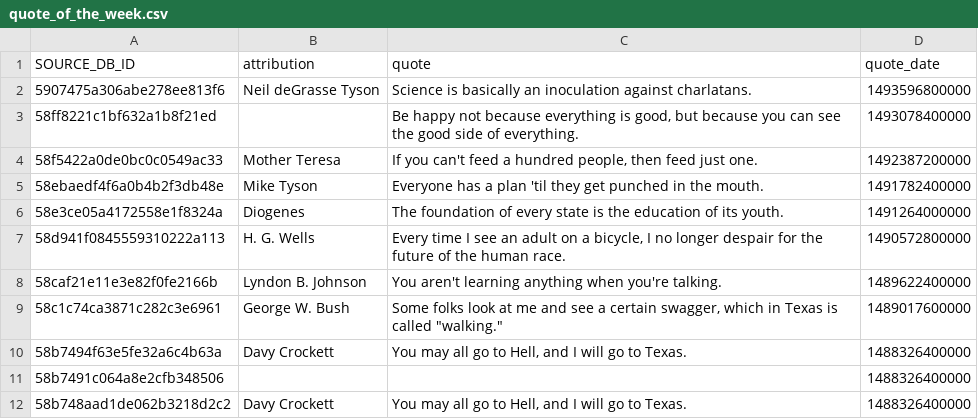
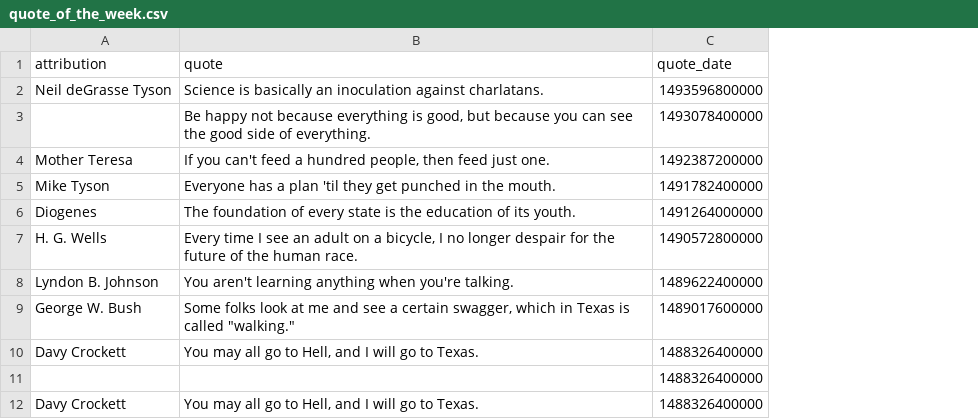
Before and after one commit to cityofaustin/atd-data-and-performance, a CSV file: components/data/quote_of_the_week.csv, drawn as a sheet; only a part is shown; the diff names each change by its address in the sheet, - before the commit and + after, or states it on an @@ line.

Commit message:
update_quote_of_week

```diff
--- a/components/data/quote_of_the_week.csv
+++ b/components/data/quote_of_the_week.csv
-column A (SOURCE_DB_ID), rows 2-12: 5907475a306abe278ee813f6 | 58ff8221c1bf632a1b8f21ed | 58f5422a0de0bc0c0549ac33 | 58ebaedf4f6a0b4b2f3db48e | 58e3ce05a4172558e1f8324a | 58d941f0845559310222a113 | 58caf21e11e3e82f0fe2166b | 58c1c74ca3871c282c3e6961 | 58b7494f63e5fe32a6c4b63a | 58b7491c064a8e2cfb348506 | 58b748aad1de062b3218d2c2
```
